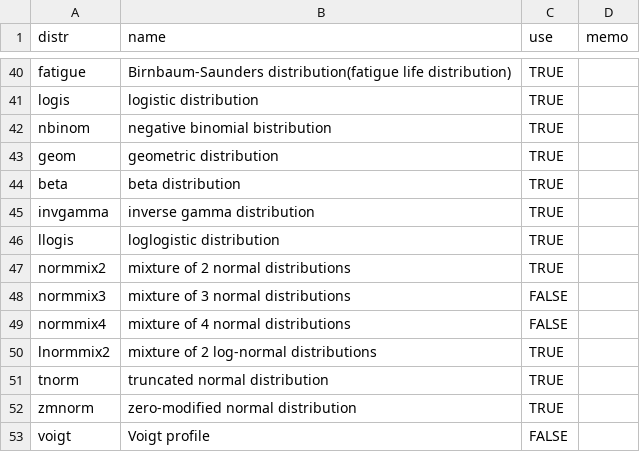
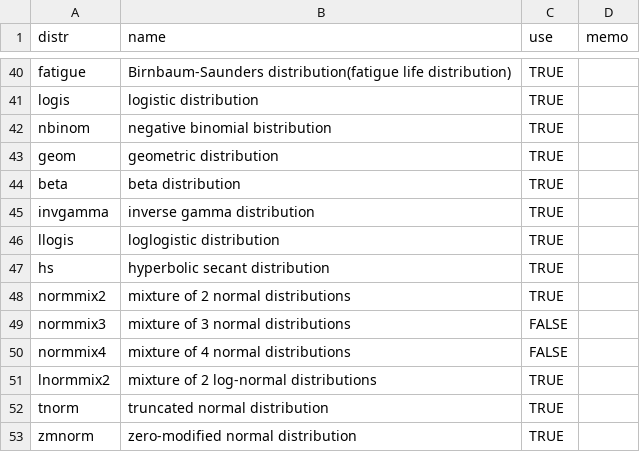
Before and after one commit to ToshihiroIguchi/ezdis, a CSV file: dist.csv, drawn as a sheet; only a part is shown, gaps mark what is left out; the shorter side is filled out with more unchanged rows; the diff names each change by its address in the sheet, - before the commit and + after, or states it on an @@ line.

Commit message:
add Hyperbolic Secant Distribution

```diff
--- a/dist.csv
+++ b/dist.csv
+row 47: hs | hyperbolic secant distribution | TRUE
```
Also changed, not shown: 2 other files.
